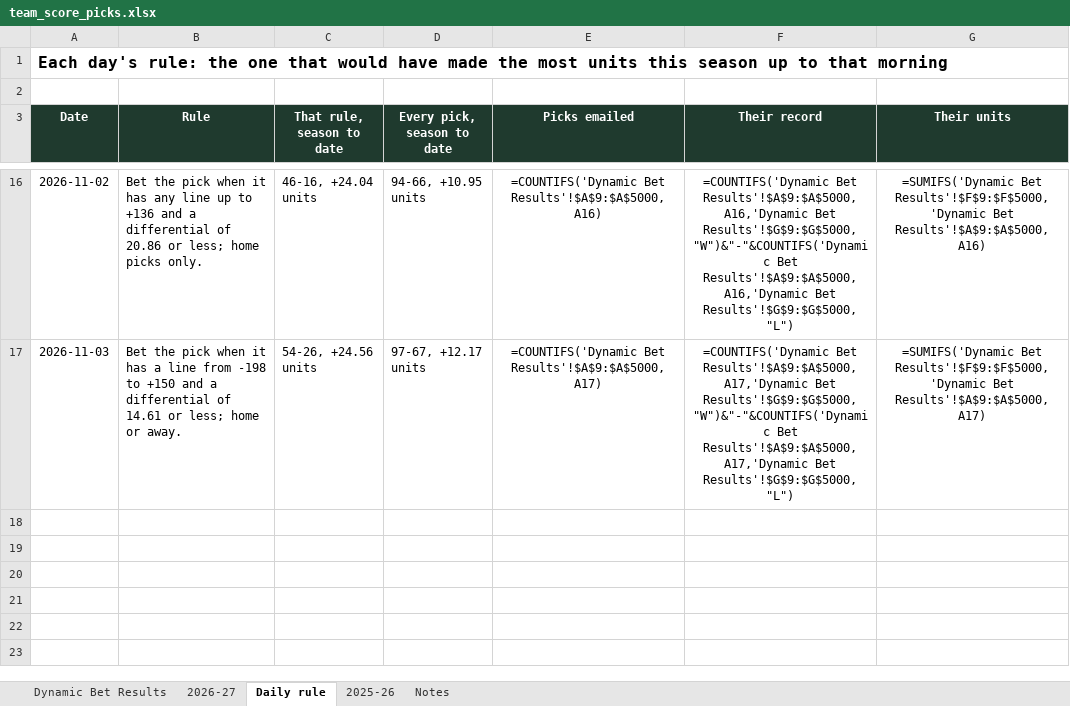
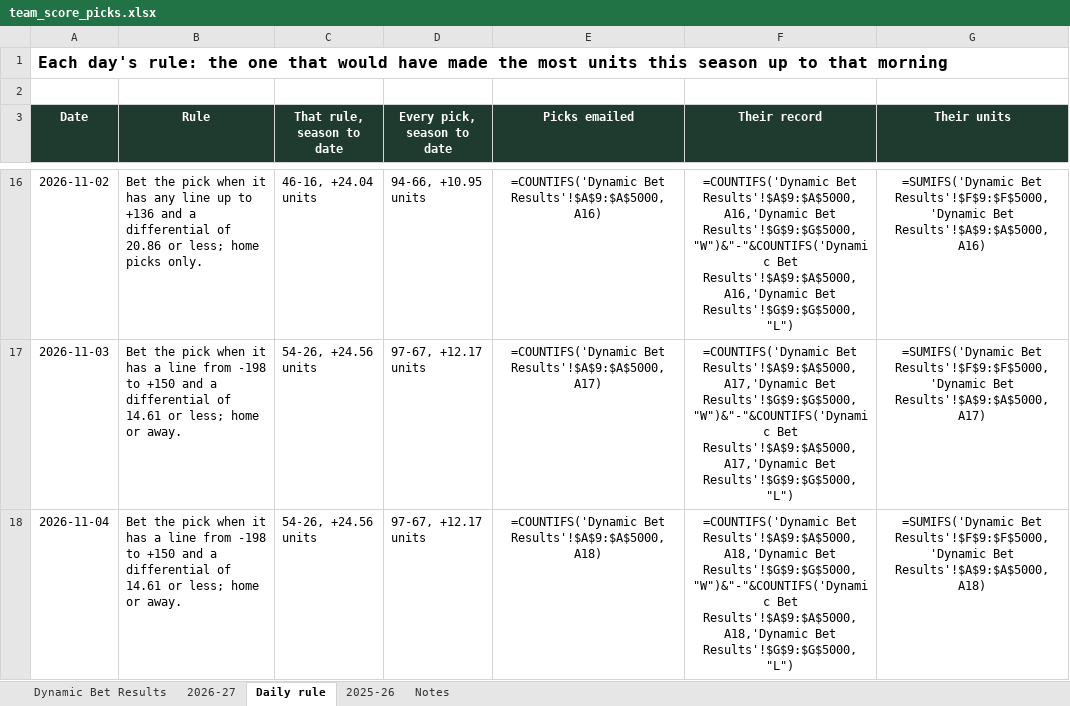
Before and after one commit to starsviz/starsviz.github.io, an Excel workbook: team_score_picks.xlsx, sheet Daily rule, drawn as a sheet; only a part is shown, gaps mark what is left out; values as stored, in another font and other column widths than the file's, no borders; formulas without a stored value are shown as written; conditional formats not drawn; the diff names each change by its address in the sheet, - before the commit and + after, or states it on an @@ line.

```diff
--- a/team_score_picks.xlsx (sheet Daily rule)
+++ b/team_score_picks.xlsx (sheet Daily rule)
+row 18: 2026-11-04 | Bet the pick when it has a line from -198 to +150 and a differential of 14.61 or less; home or away. | 54-26, +24.56 units | 97-67, +12.17 units | =COUNTIFS('Dynamic Bet Results'!$A$9:$A$5000,A18) | =COUNTIFS('Dynamic Bet Results'!$A$9:$A$5000,A18,'Dynamic Bet Results'!$G$9:$G$5000,"W")&"-"&COUNTIFS('Dynamic Bet Results'!$A$9:$A$5000,A18,'Dynamic Bet Results'!$G$9:$G$5000,"L") | =SUMIFS('Dynamic Bet Results'!$F$9:$F$5000,'Dynamic Bet Results'!$A$9:$A$5000,A18)
```
Also changed, not shown: sheet 2026-27, sheet Notes, 3 other files.
